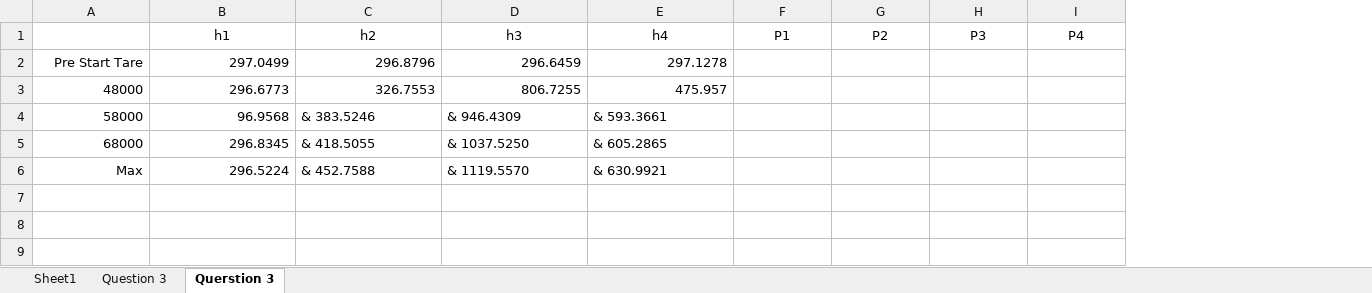
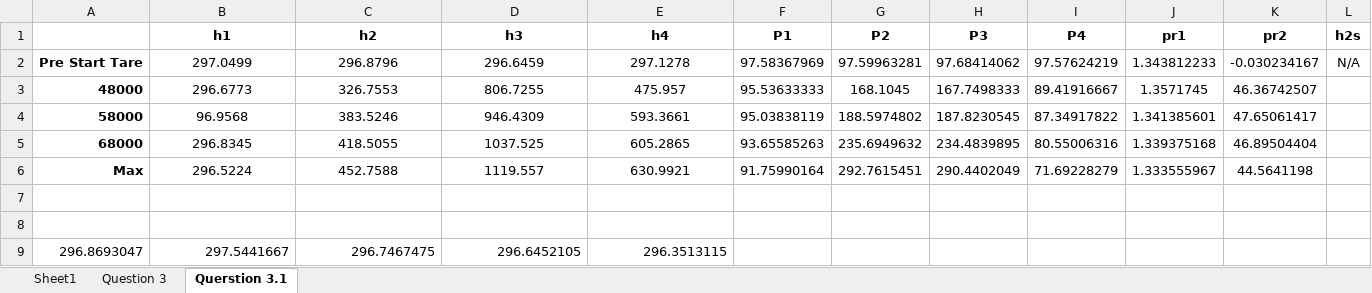
Before and after one commit to prahershk/AE-460, an Excel workbook: Lab 5/Lab 5.xlsx, sheet Querstion 3.1, drawn as a sheet; values as stored, in another font and other column widths than the file's, no borders; the diff names each change by its address in the sheet, - before the commit and + after, or states it on an @@ line.

```diff
--- a/Lab 5/Lab 5.xlsx (sheet Querstion 3.1)
+++ b/Lab 5/Lab 5.xlsx (sheet Querstion 3.1)
-sheet tab: Querstion 3
+sheet tab: Querstion 3.1
+column J (pr1), rows 2-6: 1.343812233 | 1.3571745 | 1.341385601 | 1.339375168 | 1.333555967
+column K (pr2), rows 2-6: -0.030234167 | 46.36742507 | 47.65061417 | 46.89504404 | 44.5641198
+column L (h2s), row 2: N/A
-B1:I1 bold: off
+B1:I1 bold: on
-A2:A6 bold: off
+A2:A6 bold: on
-B2:E3 alignment: right
+B2:E3 alignment: center
-F2 (P1): (empty)
+F2 (P1): 97.58367969
-G2 (P2): (empty)
+G2 (P2): 97.59963281
-H2 (P3): (empty)
+H2 (P3): 97.68414062
-I2 (P4): (empty)
+I2 (P4): 97.57624219
-F3 (P1): (empty)
+F3 (P1): 95.53633333
-G3 (P2): (empty)
+G3 (P2): 168.1045
-H3 (P3): (empty)
+H3 (P3): 167.7498333
-I3 (P4): (empty)
+I3 (P4): 89.41916667
-B4:B6 alignment: right
+B4:B6 alignment: center
-C4 (h2): & 383.5246
+C4 (h2): 383.5246
-C4:E6 alignment: left
+C4:E6 alignment: center
-D4 (h3): & 946.4309
+D4 (h3): 946.4309
-E4 (h4): & 593.3661
+E4 (h4): 593.3661
-F4 (P1): (empty)
+F4 (P1): 95.03838119
-G4 (P2): (empty)
+G4 (P2): 188.5974802
-H4 (P3): (empty)
+H4 (P3): 187.8230545
-I4 (P4): (empty)
+I4 (P4): 87.34917822
-C5 (h2): & 418.5055
+C5 (h2): 418.5055
-D5 (h3): & 1037.5250
+D5 (h3): 1037.525
-E5 (h4): & 605.2865
+E5 (h4): 605.2865
-F5 (P1): (empty)
+F5 (P1): 93.65585263
-G5 (P2): (empty)
+G5 (P2): 235.6949632
-H5 (P3): (empty)
+H5 (P3): 234.4839895
-I5 (P4): (empty)
+I5 (P4): 80.55006316
-C6 (h2): & 452.7588
+C6 (h2): 452.7588
-D6 (h3): & 1119.5570
+D6 (h3): 1119.557
-E6 (h4): & 630.9921
+E6 (h4): 630.9921
-F6 (P1): (empty)
+F6 (P1): 91.75990164
-G6 (P2): (empty)
+G6 (P2): 292.7615451
-H6 (P3): (empty)
+H6 (P3): 290.4402049
-I6 (P4): (empty)
+I6 (P4): 71.69228279
+row 7: (empty)
+row 8: (empty)
+row 9: 296.8693047 | 297.5441667 | 296.7467475 | 296.6452105 | 296.3513115
```
Also changed, not shown: sheet Question 3, sheet Sheet1, 2 other files.
